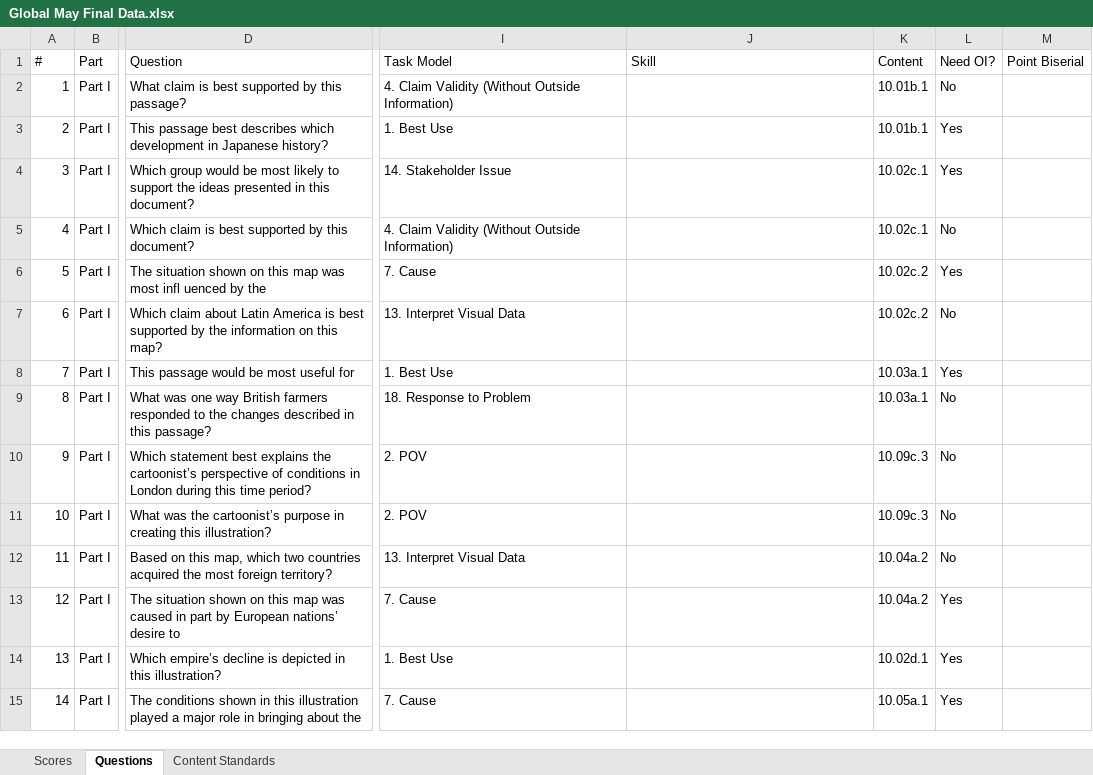
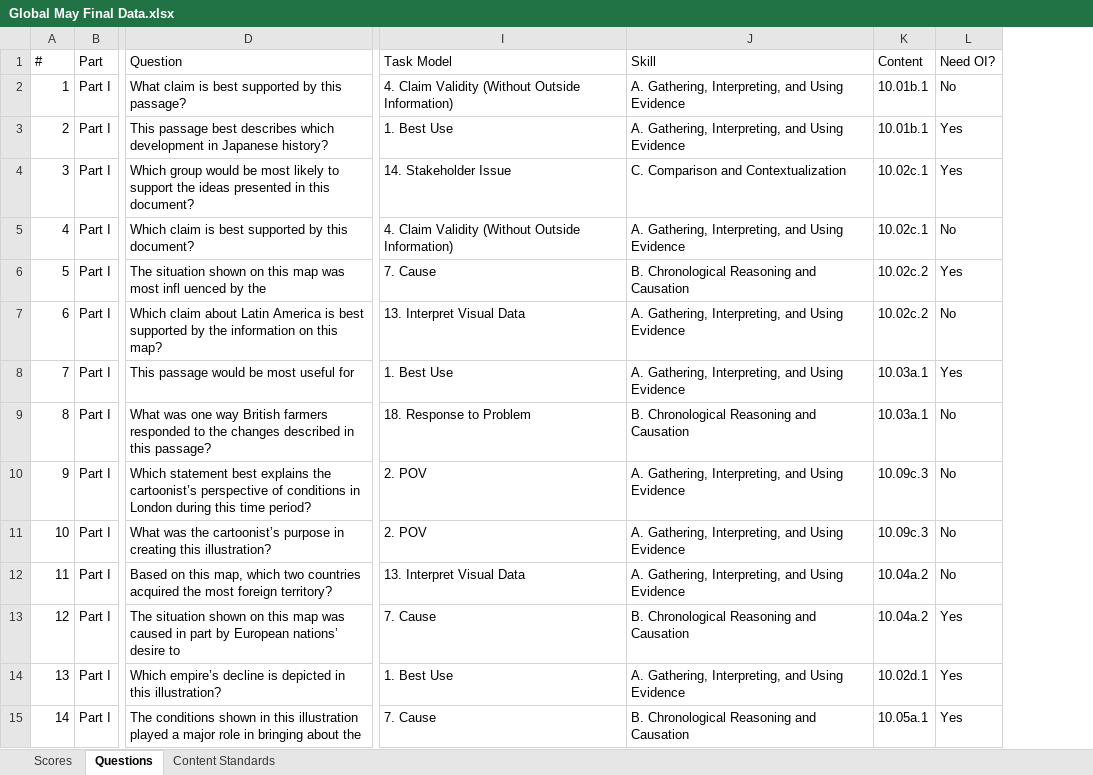
Before and after one commit to coledushin/GWHS, an Excel workbook: Global/May Final/Global May Final Data.xlsx, sheet Questions, drawn as a sheet; only a part is shown, gaps mark what is left out; values as stored, in another font and other column widths than the file's, no cell formats; table styles not drawn; removed rows and columns are numbered as before the commit, all else as after; the diff covers the shown part only; the diff names each change by its address in the sheet, - before the commit and + after, or states it on an @@ line.

```diff
--- a/Global/May Final/Global May Final Data.xlsx (sheet Questions)
+++ b/Global/May Final/Global May Final Data.xlsx (sheet Questions)
-column M (Point Biserial), empty
-J2:J3 (Skill): (empty)
+J2:J3 (Skill): A. Gathering, Interpreting, and Using Evidence
-J4 (Skill): (empty)
+J4 (Skill): C. Comparison and Contextualization
-J5 (Skill): (empty)
+J5 (Skill): A. Gathering, Interpreting, and Using Evidence
-J6 (Skill): (empty)
+J6 (Skill): B. Chronological Reasoning and Causation
-J7:J8 (Skill): (empty)
+J7:J8 (Skill): A. Gathering, Interpreting, and Using Evidence
-J9 (Skill): (empty)
+J9 (Skill): B. Chronological Reasoning and Causation
-J10:J12 (Skill): (empty)
+J10:J12 (Skill): A. Gathering, Interpreting, and Using Evidence
-J13 (Skill): (empty)
+J13 (Skill): B. Chronological Reasoning and Causation
-J14 (Skill): (empty)
+J14 (Skill): A. Gathering, Interpreting, and Using Evidence
-J15 (Skill): (empty)
+J15 (Skill): B. Chronological Reasoning and Causation
```
Also changed, not shown: 7 added rows and 14 edited cells elsewhere in this sheet, sheet Scores, sheet Content Standards, cell formats, US/May Final/US May Final Data.xlsx.
